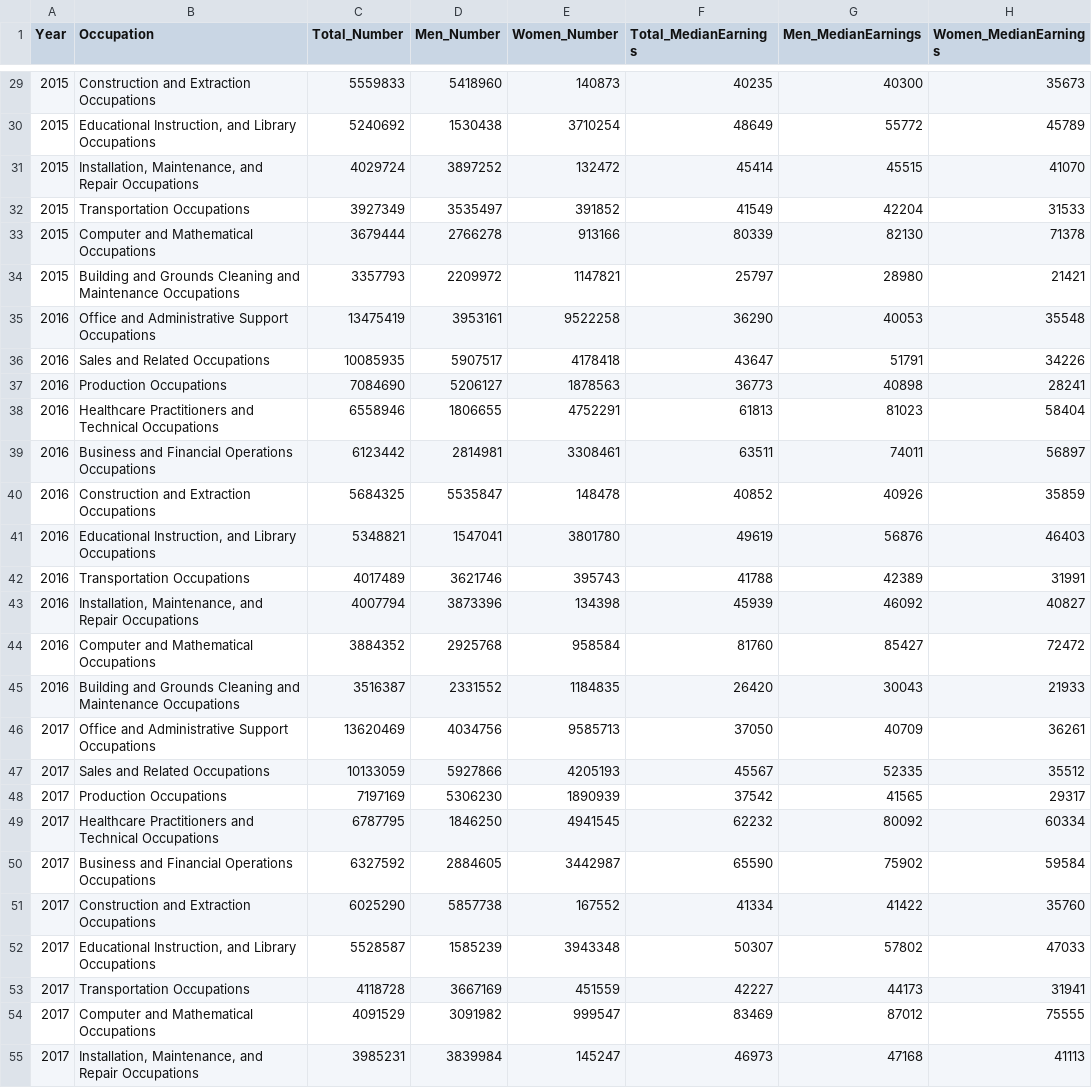
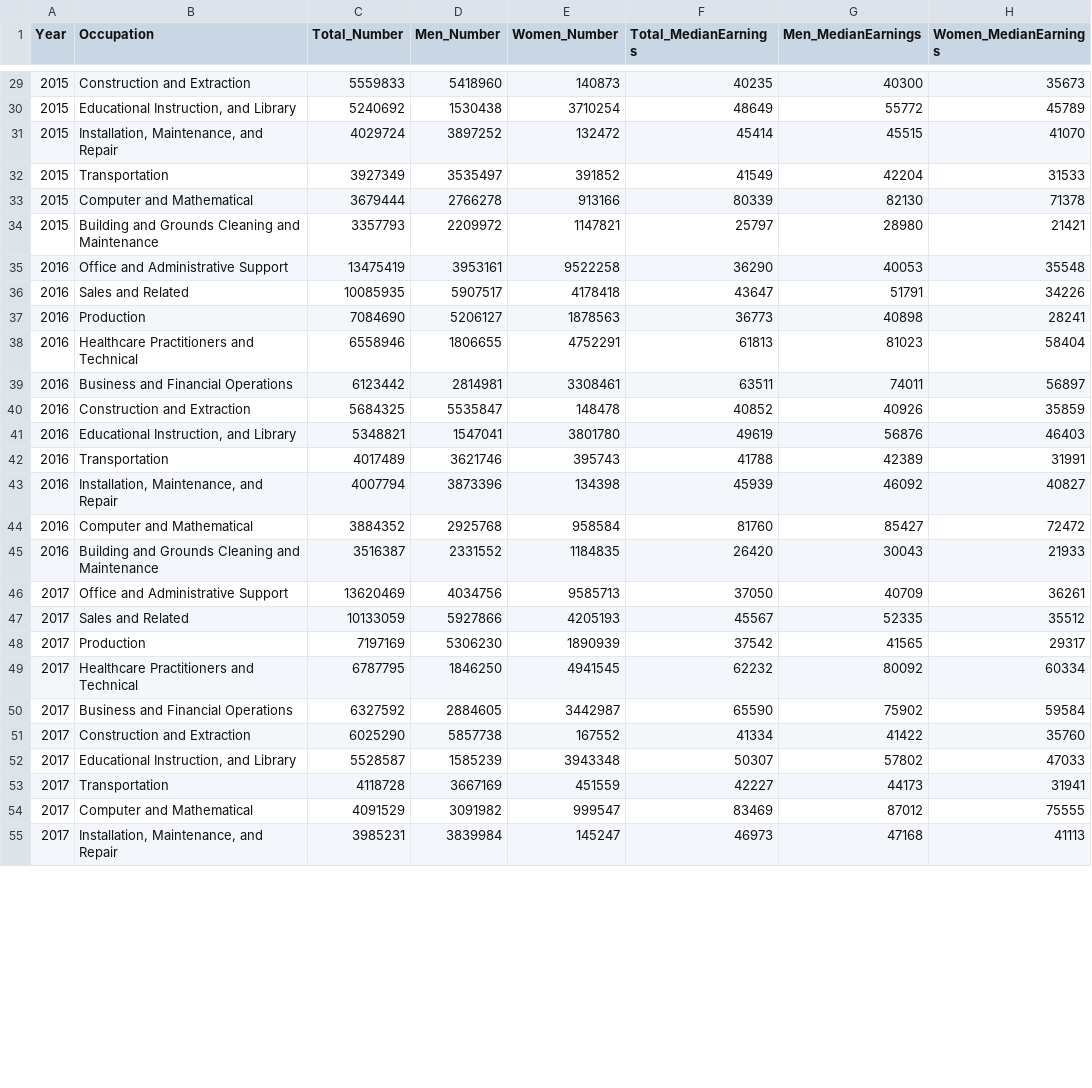
Before and after one commit to victorialin898/USLaborStatsByGender, a CSV file: top_jobs_data.csv, drawn as a sheet; only a part is shown, gaps mark what is left out; the diff covers the shown part only.

```diff
--- a/top_jobs_data.csv
+++ b/top_jobs_data.csv
@@ -29,27 +29,27 @@
-2015,"Construction and Extraction Occupations",5559833,5418960,140873,40235,40300,35673
-2015,"Educational Instruction, and Library Occupations",5240692,1530438,3710254,48649,55772,45789
-2015,"Installation, Maintenance, and Repair Occupations",4029724,3897252,132472,45414,45515,41070
-2015,"Transportation Occupations",3927349,3535497,391852,41549,42204,31533
-2015,"Computer and Mathematical Occupations",3679444,2766278,913166,80339,82130,71378
-2015,"Building and Grounds Cleaning and Maintenance Occupations",3357793,2209972,1147821,25797,28980,21421
-2016,"Office and Administrative Support Occupations",13475419,3953161,9522258,36290,40053,35548
-2016,"Sales and Related Occupations",10085935,5907517,4178418,43647,51791,34226
-2016,"Production Occupations",7084690,5206127,1878563,36773,40898,28241
-2016,"Healthcare Practitioners and Technical Occupations",6558946,1806655,4752291,61813,81023,58404
-2016,"Business and Financial Operations Occupations",6123442,2814981,3308461,63511,74011,56897
-2016,"Construction and Extraction Occupations",5684325,5535847,148478,40852,40926,35859
-2016,"Educational Instruction, and Library Occupations",5348821,1547041,3801780,49619,56876,46403
-2016,"Transportation Occupations",4017489,3621746,395743,41788,42389,31991
-2016,"Installation, Maintenance, and Repair Occupations",4007794,3873396,134398,45939,46092,40827
-2016,"Computer and Mathematical Occupations",3884352,2925768,958584,81760,85427,72472
-2016,"Building and Grounds Cleaning and Maintenance Occupations",3516387,2331552,1184835,26420,30043,21933
-2017,"Office and Administrative Support Occupations",13620469,4034756,9585713,37050,40709,36261
-2017,"Sales and Related Occupations",10133059,5927866,4205193,45567,52335,35512
-2017,"Production Occupations",7197169,5306230,1890939,37542,41565,29317
-2017,"Healthcare Practitioners and Technical Occupations",6787795,1846250,4941545,62232,80092,60334
-2017,"Business and Financial Operations Occupations",6327592,2884605,3442987,65590,75902,59584
-2017,"Construction and Extraction Occupations",6025290,5857738,167552,41334,41422,35760
-2017,"Educational Instruction, and Library Occupations",5528587,1585239,3943348,50307,57802,47033
-2017,"Transportation Occupations",4118728,3667169,451559,42227,44173,31941
-2017,"Computer and Mathematical Occupations",4091529,3091982,999547,83469,87012,75555
-2017,"Installation, Maintenance, and Repair Occupations",3985231,3839984,145247,46973,47168,41113
+2015,Construction and Extraction ,5559833,5418960,140873,40235,40300,35673
+2015,"Educational Instruction, and Library ",5240692,1530438,3710254,48649,55772,45789
+2015,"Installation, Maintenance, and Repair ",4029724,3897252,132472,45414,45515,41070
+2015,Transportation ,3927349,3535497,391852,41549,42204,31533
+2015,Computer and Mathematical ,3679444,2766278,913166,80339,82130,71378
+2015,Building and Grounds Cleaning and Maintenance ,3357793,2209972,1147821,25797,28980,21421
+2016,Office and Administrative Support ,13475419,3953161,9522258,36290,40053,35548
+2016,Sales and Related ,10085935,5907517,4178418,43647,51791,34226
+2016,Production ,7084690,5206127,1878563,36773,40898,28241
+2016,Healthcare Practitioners and Technical ,6558946,1806655,4752291,61813,81023,58404
+2016,Business and Financial Operations ,6123442,2814981,3308461,63511,74011,56897
+2016,Construction and Extraction ,5684325,5535847,148478,40852,40926,35859
+2016,"Educational Instruction, and Library ",5348821,1547041,3801780,49619,56876,46403
+2016,Transportation ,4017489,3621746,395743,41788,42389,31991
+2016,"Installation, Maintenance, and Repair ",4007794,3873396,134398,45939,46092,40827
+2016,Computer and Mathematical ,3884352,2925768,958584,81760,85427,72472
+2016,Building and Grounds Cleaning and Maintenance ,3516387,2331552,1184835,26420,30043,21933
+2017,Office and Administrative Support ,13620469,4034756,9585713,37050,40709,36261
+2017,Sales and Related ,10133059,5927866,4205193,45567,52335,35512
+2017,Production ,7197169,5306230,1890939,37542,41565,29317
+2017,Healthcare Practitioners and Technical ,6787795,1846250,4941545,62232,80092,60334
+2017,Business and Financial Operations ,6327592,2884605,3442987,65590,75902,59584
+2017,Construction and Extraction ,6025290,5857738,167552,41334,41422,35760
+2017,"Educational Instruction, and Library ",5528587,1585239,3943348,50307,57802,47033
+2017,Transportation ,4118728,3667169,451559,42227,44173,31941
+2017,Computer and Mathematical ,4091529,3091982,999547,83469,87012,75555
+2017,"Installation, Maintenance, and Repair ",3985231,3839984,145247,46973,47168,41113
```
Also changed, not shown: 94 edited cells elsewhere in this file.
